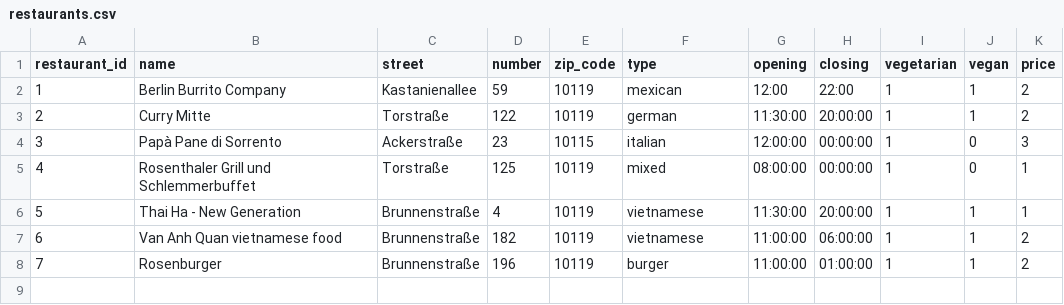
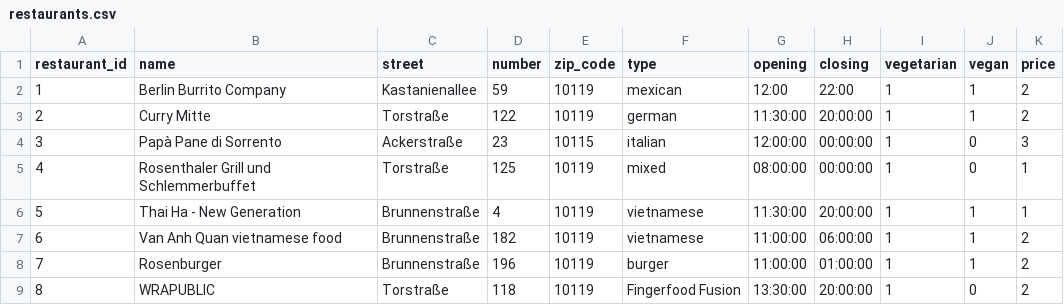
Before and after one commit to Phlasse/business_lunch, a CSV file: data/restaurants.csv, drawn as a sheet.

Commit message:
new data

```diff
--- a/data/restaurants.csv
+++ b/data/restaurants.csv
@@ -8 +8,2 @@ restaurant_id,name,street,number,zip_code,type,opening,closing,vegetarian,vegan,
 7,Rosenburger,Brunnenstraße,196,10119,burger,11:00:00,01:00:00,1,1,2
+8,WRAPUBLIC ,Torstraße,118,10119,Fingerfood Fusion,13:30:00,20:00:00,1,0,2
```
Also changed, not shown: data/ratings.csv.
